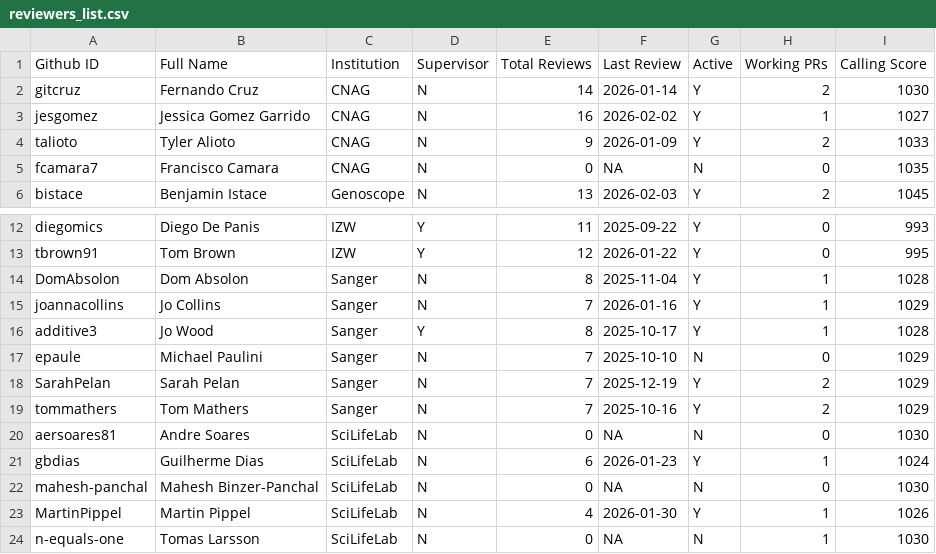
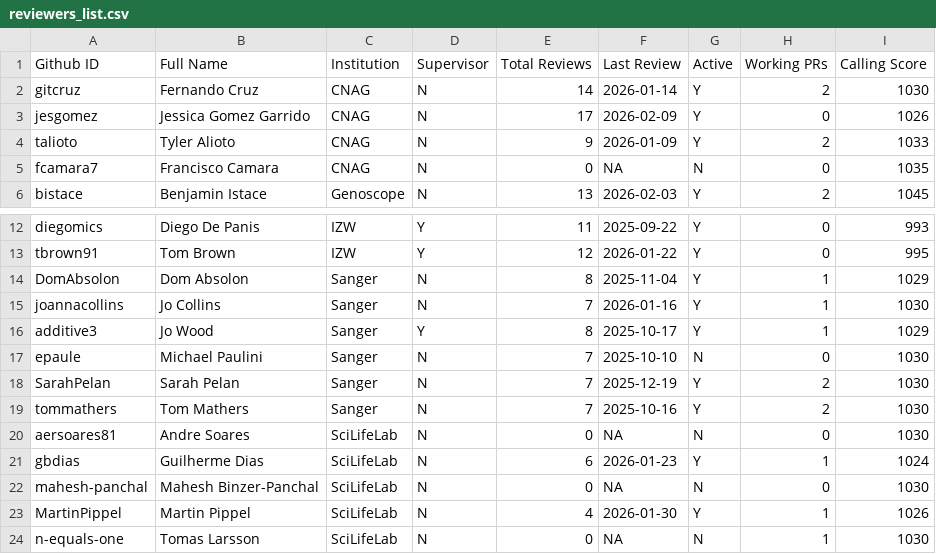
Before and after one commit to ERGA-consortium/EARs, a CSV file: rev/reviewers_list.csv, drawn as a sheet; only a part is shown, gaps mark what is left out.

```diff
--- a/rev/reviewers_list.csv
+++ b/rev/reviewers_list.csv
@@ -2,3 +2,3 @@ Github ID,Full Name,Institution,Supervisor,Total Reviews,Last Review,Active,Work
 gitcruz,Fernando Cruz,CNAG,N,14,2026-01-14,Y,2,1030
-jesgomez,Jessica Gomez Garrido,CNAG,N,16,2026-02-02,Y,1,1027
+jesgomez,Jessica Gomez Garrido,CNAG,N,17,2026-02-09,Y,0,1026
 talioto,Tyler Alioto,CNAG,N,9,2026-01-09,Y,2,1033
@@ -13,8 +13,8 @@ diegomics,Diego De Panis,IZW,Y,11,2025-09-22,Y,0,993
 tbrown91,Tom Brown,IZW,Y,12,2026-01-22,Y,0,995
-DomAbsolon,Dom Absolon,Sanger,N,8,2025-11-04,Y,1,1028
-joannacollins,Jo Collins,Sanger,N,7,2026-01-16,Y,1,1029
-additive3,Jo Wood,Sanger,Y,8,2025-10-17,Y,1,1028
-epaule,Michael Paulini,Sanger,N,7,2025-10-10,N,0,1029
-SarahPelan,Sarah Pelan,Sanger,N,7,2025-12-19,Y,2,1029
-tommathers,Tom Mathers,Sanger,N,7,2025-10-16,Y,2,1029
+DomAbsolon,Dom Absolon,Sanger,N,8,2025-11-04,Y,1,1029
+joannacollins,Jo Collins,Sanger,N,7,2026-01-16,Y,1,1030
+additive3,Jo Wood,Sanger,Y,8,2025-10-17,Y,1,1029
+epaule,Michael Paulini,Sanger,N,7,2025-10-10,N,0,1030
+SarahPelan,Sarah Pelan,Sanger,N,7,2025-12-19,Y,2,1030
+tommathers,Tom Mathers,Sanger,N,7,2025-10-16,Y,2,1030
 aersoares81,Andre Soares,SciLifeLab,N,0,NA,N,0,1030
```
